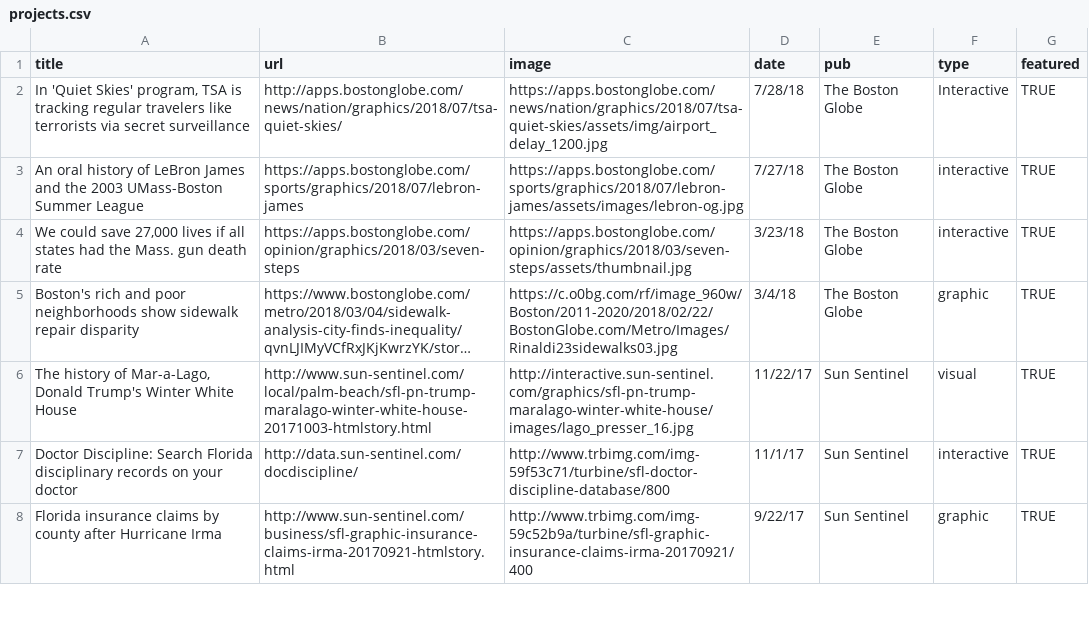
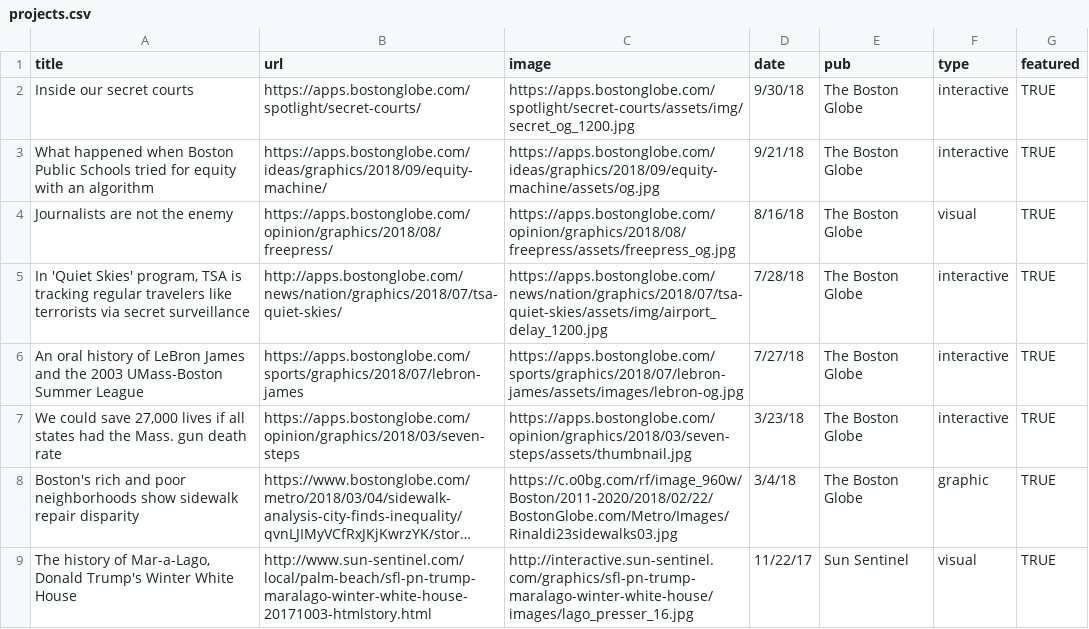
Before and after one commit to iuraizee/iuraizee.github.io, a CSV file: src/static/projects.csv, drawn as a sheet; only a part is shown; the shorter side is filled out with more unchanged rows; long unchanged cells end in ….

Commit message:
september projects

```diff
--- a/src/static/projects.csv
+++ b/src/static/projects.csv
@@ -1,3 +1,6 @@
 title,url,image,date,pub,type,featured
-"In 'Quiet Skies' program, TSA is tracking regular travelers like terrorists via secret surveillance",http://apps.bostonglobe.com/news/nation/graphics/2018/07/tsa-quiet-skies/,https://apps.bostonglobe.com/news/nation/graphics/2018/07/tsa-quiet-skies/assets/img/airport_delay_1200.jpg,7/28/18,The Boston Globe,Interactive,TRUE
+Inside our secret courts,https://apps.bostonglobe.com/spotlight/secret-courts/,https://apps.bostonglobe.com/spotlight/secret-courts/assets/img/secret_og_1200.jpg,9/30/18,The Boston Globe,interactive,TRUE
+What happened when Boston Public Schools tried for equity with an algorithm,https://apps.bostonglobe.com/ideas/graphics/2018/09/equity-machine/,https://apps.bostonglobe.com/ideas/graphics/2018/09/equity-machine/assets/og.jpg,9/21/18,The Boston Globe,interactive,TRUE
+Journalists are not the enemy,https://apps.bostonglobe.com/opinion/graphics/2018/08/freepress/,https://apps.bostonglobe.com/opinion/graphics/2018/08/freepress/assets/freepress_og.jpg,8/16/18,The Boston Globe,visual,TRUE
+"In 'Quiet Skies' program, TSA is tracking regular travelers like terrorists via secret surveillance",http://apps.bostonglobe.com/news/nation/graphics/2018/07/tsa-quiet-skies/,https://apps.bostonglobe.com/news/nation/graphics/2018/07/tsa-quiet-skies/assets/img/airport_delay_1200.jpg,7/28/18,The Boston Globe,interactive,TRUE
 An oral history of LeBron James and the 2003 UMass-Boston Summer League,https://apps.bostonglobe.com/sports/graphics/2018/07/lebron-james,https://apps.bostonglobe.com/sports/graphics/2018/07/lebron-james/assets/images/lebron-og.jpg,7/27/18,The Boston Globe,interactive,TRUE
```
